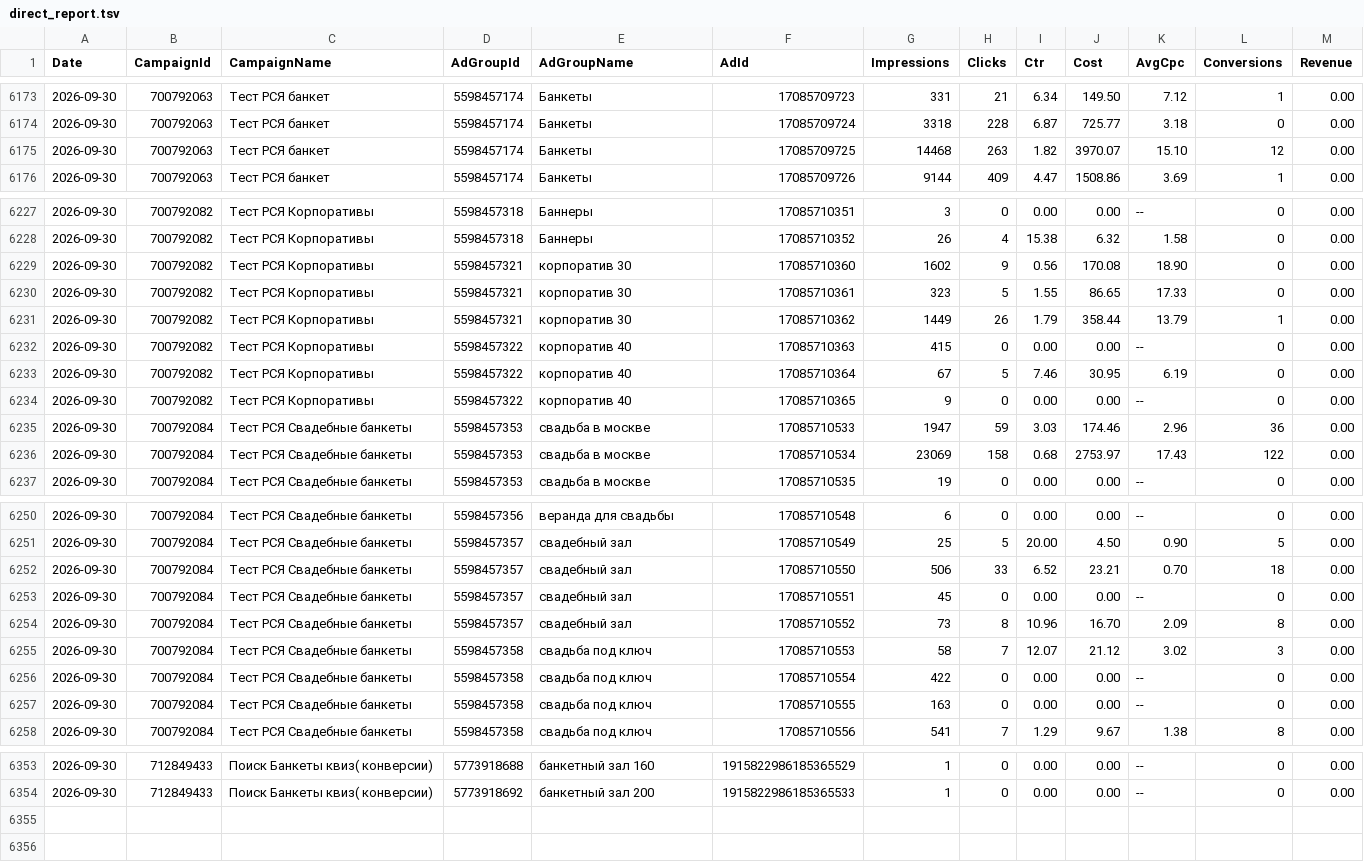
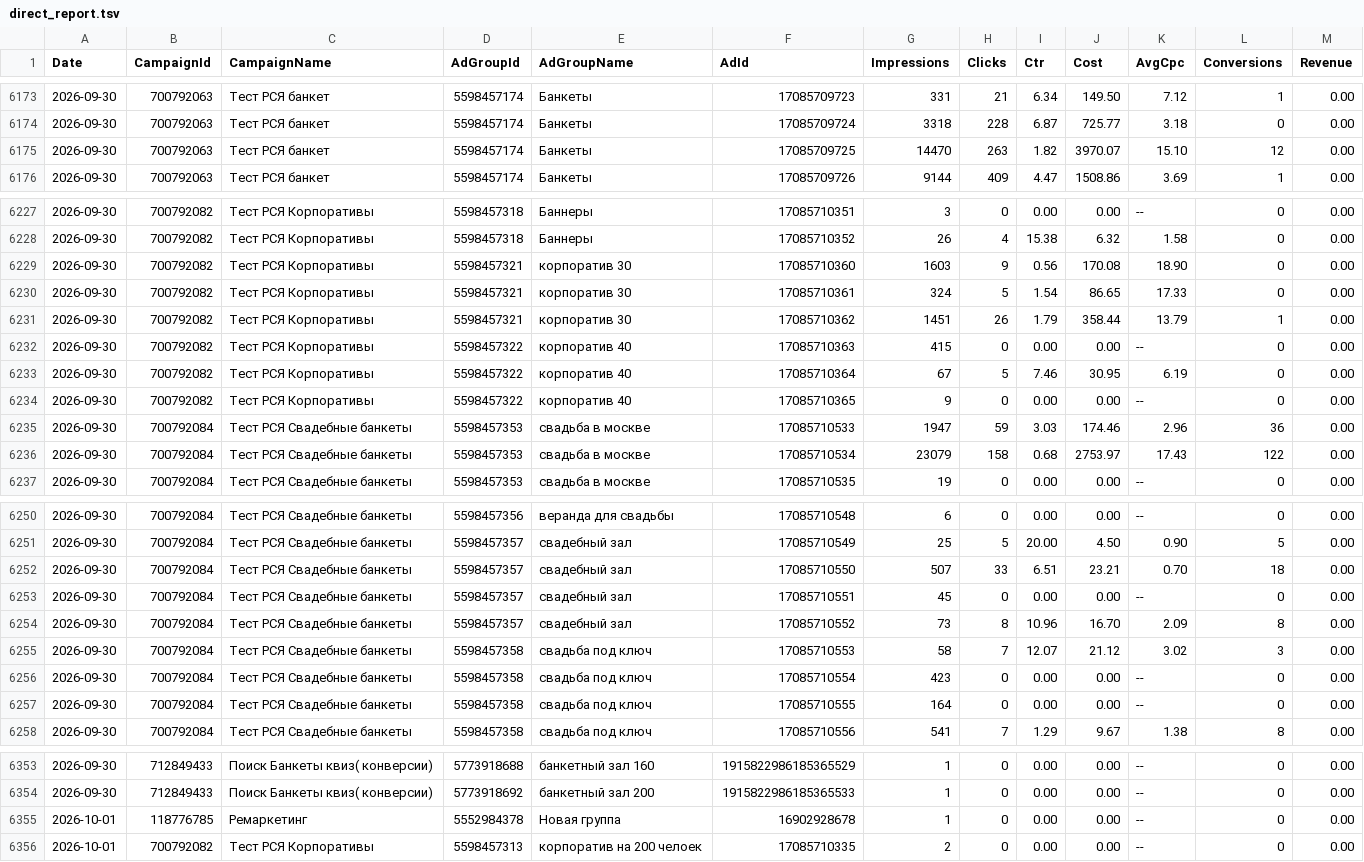
Before and after one commit to Alex19011901/advertising-control-pages, a TSV file: data/direct_report.tsv, drawn as a sheet; only a part is shown, gaps mark what is left out; the diff covers the shown part only.

```diff
--- a/data/direct_report.tsv
+++ b/data/direct_report.tsv
@@ -6174,3 +6174,3 @@ Date	CampaignId	CampaignName	AdGroupId	AdGroupName	AdId	Impressions	Clicks	Ctr	C
 2026-09-30	700792063	Тест РСЯ банкет	5598457174	Банкеты	17085709724	3318	228	6.87	725.77	3.18	0	0.00
-2026-09-30	700792063	Тест РСЯ банкет	5598457174	Банкеты	17085709725	14468	263	1.82	3970.07	15.10	12	0.00
+2026-09-30	700792063	Тест РСЯ банкет	5598457174	Банкеты	17085709725	14470	263	1.82	3970.07	15.10	12	0.00
 2026-09-30	700792063	Тест РСЯ банкет	5598457174	Банкеты	17085709726	9144	409	4.47	1508.86	3.69	1	0.00
@@ -6228,5 +6228,5 @@ Date	CampaignId	CampaignName	AdGroupId	AdGroupName	AdId	Impressions	Clicks	Ctr	C
 2026-09-30	700792082	Тест РСЯ Корпоративы	5598457318	Баннеры	17085710352	26	4	15.38	6.32	1.58	0	0.00
-2026-09-30	700792082	Тест РСЯ Корпоративы	5598457321	корпоратив 30	17085710360	1602	9	0.56	170.08	18.90	0	0.00
-2026-09-30	700792082	Тест РСЯ Корпоративы	5598457321	корпоратив 30	17085710361	323	5	1.55	86.65	17.33	0	0.00
-2026-09-30	700792082	Тест РСЯ Корпоративы	5598457321	корпоратив 30	17085710362	1449	26	1.79	358.44	13.79	1	0.00
+2026-09-30	700792082	Тест РСЯ Корпоративы	5598457321	корпоратив 30	17085710360	1603	9	0.56	170.08	18.90	0	0.00
+2026-09-30	700792082	Тест РСЯ Корпоративы	5598457321	корпоратив 30	17085710361	324	5	1.54	86.65	17.33	0	0.00
+2026-09-30	700792082	Тест РСЯ Корпоративы	5598457321	корпоратив 30	17085710362	1451	26	1.79	358.44	13.79	1	0.00
 2026-09-30	700792082	Тест РСЯ Корпоративы	5598457322	корпоратив 40	17085710363	415	0	0.00	0.00	--	0	0.00
@@ -6235,3 +6235,3 @@ Date	CampaignId	CampaignName	AdGroupId	AdGroupName	AdId	Impressions	Clicks	Ctr	C
 2026-09-30	700792084	Тест РСЯ Свадебные банкеты	5598457353	свадьба в москве	17085710533	1947	59	3.03	174.46	2.96	36	0.00
-2026-09-30	700792084	Тест РСЯ Свадебные банкеты	5598457353	свадьба в москве	17085710534	23069	158	0.68	2753.97	17.43	122	0.00
+2026-09-30	700792084	Тест РСЯ Свадебные банкеты	5598457353	свадьба в москве	17085710534	23079	158	0.68	2753.97	17.43	122	0.00
 2026-09-30	700792084	Тест РСЯ Свадебные банкеты	5598457353	свадьба в москве	17085710535	19	0	0.00	0.00	--	0	0.00
@@ -6251,3 +6251,3 @@ Date	CampaignId	CampaignName	AdGroupId	AdGroupName	AdId	Impressions	Clicks	Ctr	C
 2026-09-30	700792084	Тест РСЯ Свадебные банкеты	5598457357	свадебный зал	17085710549	25	5	20.00	4.50	0.90	5	0.00
-2026-09-30	700792084	Тест РСЯ Свадебные банкеты	5598457357	свадебный зал	17085710550	506	33	6.52	23.21	0.70	18	0.00
+2026-09-30	700792084	Тест РСЯ Свадебные банкеты	5598457357	свадебный зал	17085710550	507	33	6.51	23.21	0.70	18	0.00
 2026-09-30	700792084	Тест РСЯ Свадебные банкеты	5598457357	свадебный зал	17085710551	45	0	0.00	0.00	--	0	0.00
@@ -6255,4 +6255,4 @@ Date	CampaignId	CampaignName	AdGroupId	AdGroupName	AdId	Impressions	Clicks	Ctr	C
 2026-09-30	700792084	Тест РСЯ Свадебные банкеты	5598457358	свадьба под ключ	17085710553	58	7	12.07	21.12	3.02	3	0.00
-2026-09-30	700792084	Тест РСЯ Свадебные банкеты	5598457358	свадьба под ключ	17085710554	422	0	0.00	0.00	--	0	0.00
-2026-09-30	700792084	Тест РСЯ Свадебные банкеты	5598457358	свадьба под ключ	17085710555	163	0	0.00	0.00	--	0	0.00
+2026-09-30	700792084	Тест РСЯ Свадебные банкеты	5598457358	свадьба под ключ	17085710554	423	0	0.00	0.00	--	0	0.00
+2026-09-30	700792084	Тест РСЯ Свадебные банкеты	5598457358	свадьба под ключ	17085710555	164	0	0.00	0.00	--	0	0.00
 2026-09-30	700792084	Тест РСЯ Свадебные банкеты	5598457358	свадьба под ключ	17085710556	541	7	1.29	9.67	1.38	8	0.00
@@ -6354 +6354,3 @@ Date	CampaignId	CampaignName	AdGroupId	AdGroupName	AdId	Impressions	Clicks	Ctr	C
 2026-09-30	712849433	Поиск Банкеты квиз( конверсии)	5773918692	банкетный зал 200	1915822986185365533	1	0	0.00	0.00	--	0	0.00
+2026-10-01	118776785	Ремаркетинг	5552984378	Новая группа	16902928678	1	0	0.00	0.00	--	0	0.00
+2026-10-01	700792082	Тест РСЯ Корпоративы	5598457313	корпоратив на 200 челоек	17085710335	2	0	0.00	0.00	--	0	0.00
```
Also changed, not shown: 7 edited cells elsewhere in this file, 5 other files.
